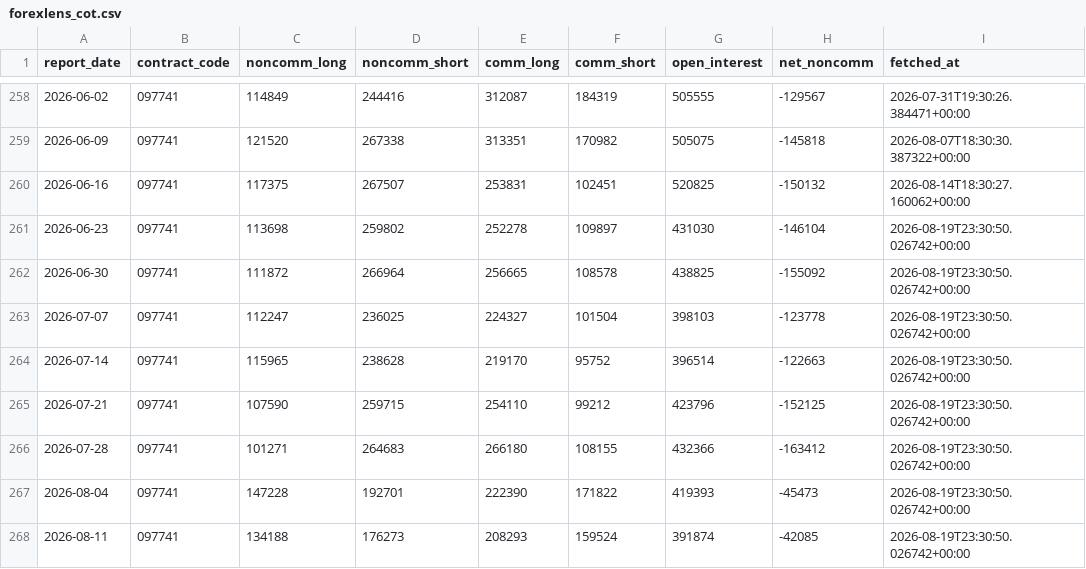
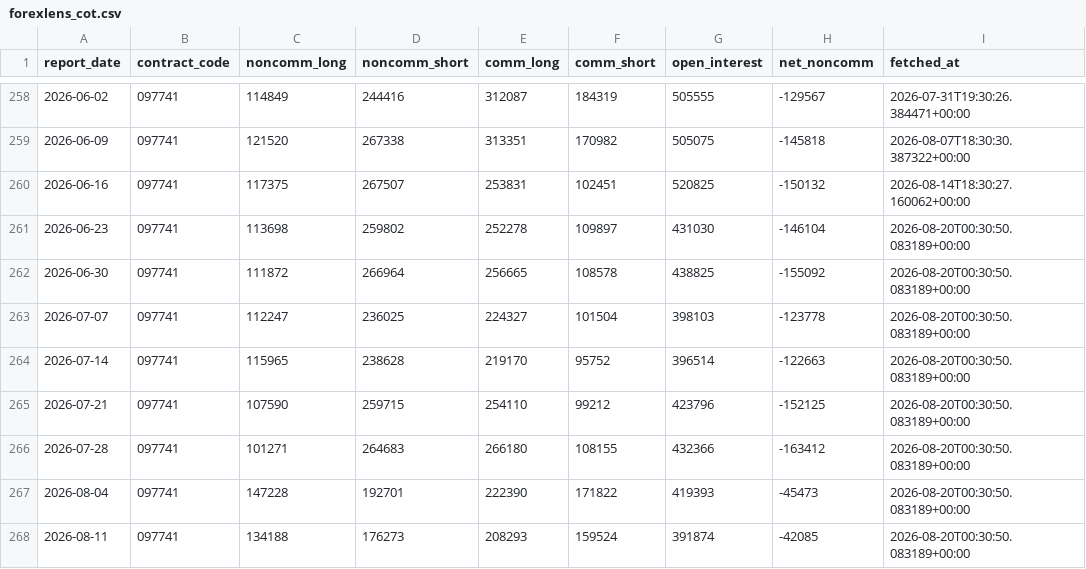
Before and after one commit to sonatinep-hirose/yencast-web-v08, a CSV file: forexlens_cot.csv, drawn as a sheet; only a part is shown, gaps mark what is left out.

```diff
--- a/forexlens_cot.csv
+++ b/forexlens_cot.csv
@@ -260,9 +260,9 @@ report_date,contract_code,noncomm_long,noncomm_short,comm_long,comm_short,open_i
 2026-06-16,097741,117375,267507,253831,102451,520825,-150132,2026-08-14T18:30:27.160062+00:00
-2026-06-23,097741,113698,259802,252278,109897,431030,-146104,2026-08-19T23:30:50.026742+00:00
-2026-06-30,097741,111872,266964,256665,108578,438825,-155092,2026-08-19T23:30:50.026742+00:00
-2026-07-07,097741,112247,236025,224327,101504,398103,-123778,2026-08-19T23:30:50.026742+00:00
-2026-07-14,097741,115965,238628,219170,95752,396514,-122663,2026-08-19T23:30:50.026742+00:00
-2026-07-21,097741,107590,259715,254110,99212,423796,-152125,2026-08-19T23:30:50.026742+00:00
-2026-07-28,097741,101271,264683,266180,108155,432366,-163412,2026-08-19T23:30:50.026742+00:00
-2026-08-04,097741,147228,192701,222390,171822,419393,-45473,2026-08-19T23:30:50.026742+00:00
-2026-08-11,097741,134188,176273,208293,159524,391874,-42085,2026-08-19T23:30:50.026742+00:00
+2026-06-23,097741,113698,259802,252278,109897,431030,-146104,2026-08-20T00:30:50.083189+00:00
+2026-06-30,097741,111872,266964,256665,108578,438825,-155092,2026-08-20T00:30:50.083189+00:00
+2026-07-07,097741,112247,236025,224327,101504,398103,-123778,2026-08-20T00:30:50.083189+00:00
+2026-07-14,097741,115965,238628,219170,95752,396514,-122663,2026-08-20T00:30:50.083189+00:00
+2026-07-21,097741,107590,259715,254110,99212,423796,-152125,2026-08-20T00:30:50.083189+00:00
+2026-07-28,097741,101271,264683,266180,108155,432366,-163412,2026-08-20T00:30:50.083189+00:00
+2026-08-04,097741,147228,192701,222390,171822,419393,-45473,2026-08-20T00:30:50.083189+00:00
+2026-08-11,097741,134188,176273,208293,159524,391874,-42085,2026-08-20T00:30:50.083189+00:00
```
Also changed, not shown: forexlens_forecast.csv, forexlens_news_mood.csv.
